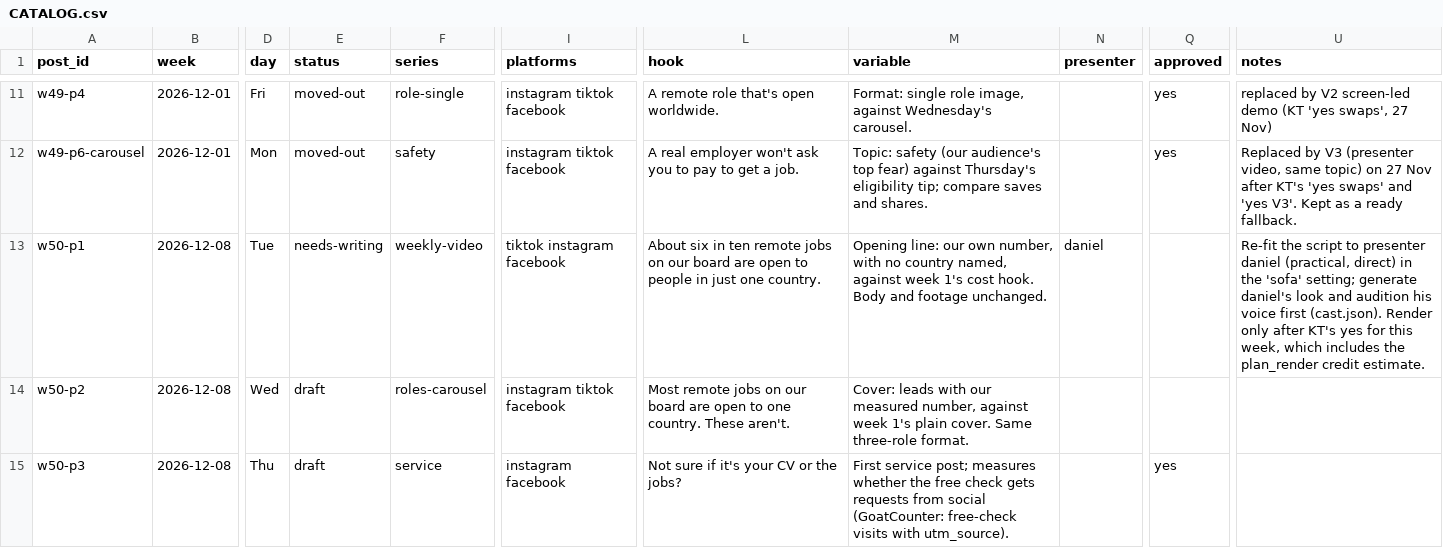
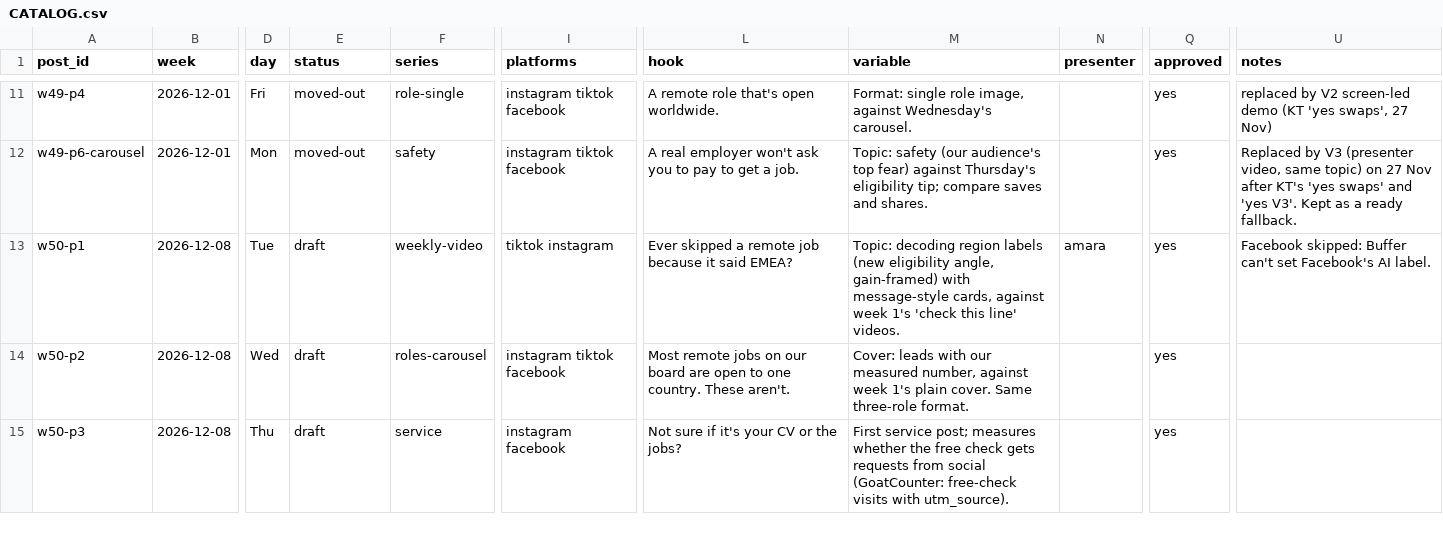
Before and after one commit to kaetooruche-collab/job-board, a CSV file: social/CATALOG.csv, drawn as a sheet; only a part is shown, gaps mark what is left out; the diff covers the shown part only; the diff names each change by its address in the sheet, - before the commit and + after, or states it on an @@ line.

```diff
--- a/social/CATALOG.csv
+++ b/social/CATALOG.csv
-E13 (status): needs-writing
+E13 (status): draft
-I13 (platforms): tiktok instagram facebook
+I13 (platforms): tiktok instagram
-L13 (hook): About six in ten remote jobs on our board are open to people in just one country.
+L13 (hook): Ever skipped a remote job because it said EMEA?
-M13 (variable): Opening line: our own number, with no country named, against week 1's cost hook. Body and footage unchanged.
+M13 (variable): Topic: decoding region labels (new eligibility angle, gain-framed) with message-style cards, against week 1's 'check this line' videos.
-N13 (presenter): daniel
+N13 (presenter): amara
-Q13:Q14 (approved): (empty)
+Q13:Q14 (approved): yes
-U13 (notes): Re-fit the script to presenter daniel (practical, direct) in the 'sofa' setting; generate daniel's look and audition his voice first (cast.json). Render only after KT's yes for this week, which includes the plan_render credit estimate.
+U13 (notes): Facebook skipped: Buffer can't set Facebook's AI label.
```
Also changed, not shown: 5 edited cells elsewhere in this file, 13 other files.
